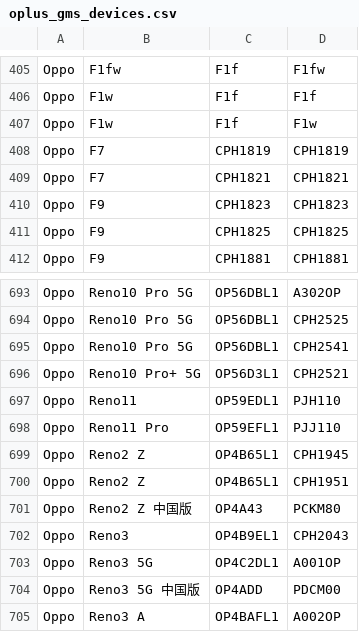
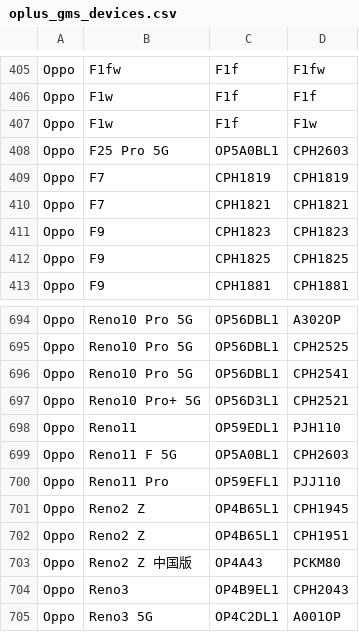
Before and after one commit to Soar1989/get_android_data, a CSV file: data/oplus_gms_devices.csv, drawn as a sheet; only a part is shown, gaps mark what is left out; the shorter side is filled out with more unchanged rows; the diff names each change by its address in the sheet, - before the commit and + after, or states it on an @@ line.

```diff
--- a/data/oplus_gms_devices.csv
+++ b/data/oplus_gms_devices.csv
+row 408: Oppo | F25 Pro 5G | OP5A0BL1 | CPH2603
+row 699: Oppo | Reno11 F 5G | OP5A0BL1 | CPH2603
```
Also changed, not shown: data/vivo_gms_devices.csv.
